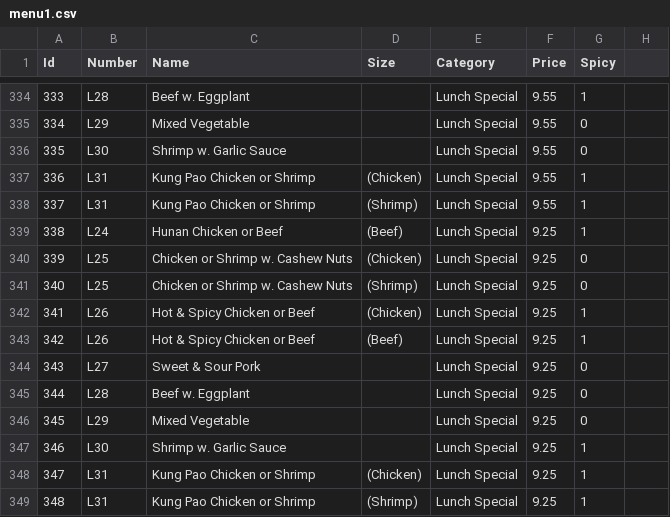
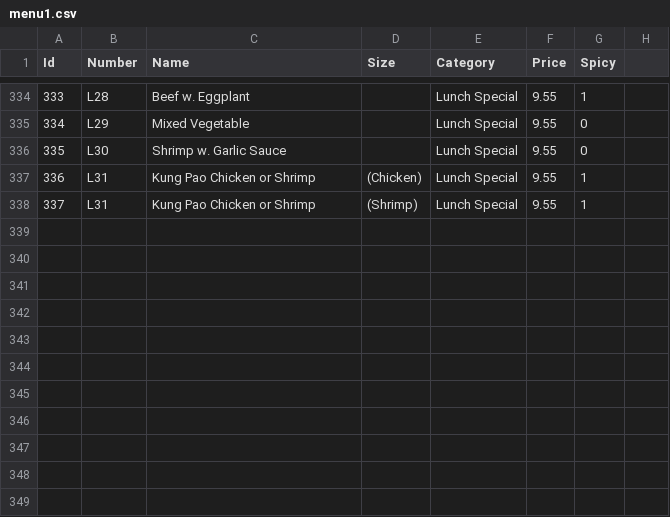
Before and after one commit to Livingwell088/MingHouseWebsite, a CSV file: RestaurantAPI/src/main/resources/data/menu1.csv, drawn as a sheet; only a part is shown, gaps mark what is left out.

Commit message:
Enforce delivery minimum and lunch cutoff; archive duplicate lunch options

```diff
--- a/RestaurantAPI/src/main/resources/data/menu1.csv
+++ b/RestaurantAPI/src/main/resources/data/menu1.csv
@@ -338,12 +338 @@ Id;Number;Name;Size;Category;Price;Spicy;
 337;L31;Kung Pao Chicken or Shrimp;(Shrimp);Lunch Special;9.55;1;
-338;L24;Hunan Chicken or Beef;(Beef);Lunch Special;9.25;1;
-339;L25;Chicken or Shrimp w. Cashew Nuts;(Chicken);Lunch Special;9.25;0;
-340;L25;Chicken or Shrimp w. Cashew Nuts;(Shrimp);Lunch Special;9.25;0;
-341;L26;Hot & Spicy Chicken or Beef;(Chicken);Lunch Special;9.25;1;
-342;L26;Hot & Spicy Chicken or Beef;(Beef);Lunch Special;9.25;1;
-343;L27;Sweet & Sour Pork;;Lunch Special;9.25;0;
-344;L28;Beef w. Eggplant;;Lunch Special;9.25;0;
-345;L29;Mixed Vegetable;;Lunch Special;9.25;0;
-346;L30;Shrimp w. Garlic Sauce;;Lunch Special;9.25;1;
-347;L31;Kung Pao Chicken or Shrimp;(Chicken);Lunch Special;9.25;1;
-348;L31;Kung Pao Chicken or Shrimp;(Shrimp);Lunch Special;9.25;1;
```
Also changed, not shown: 19 other files.
